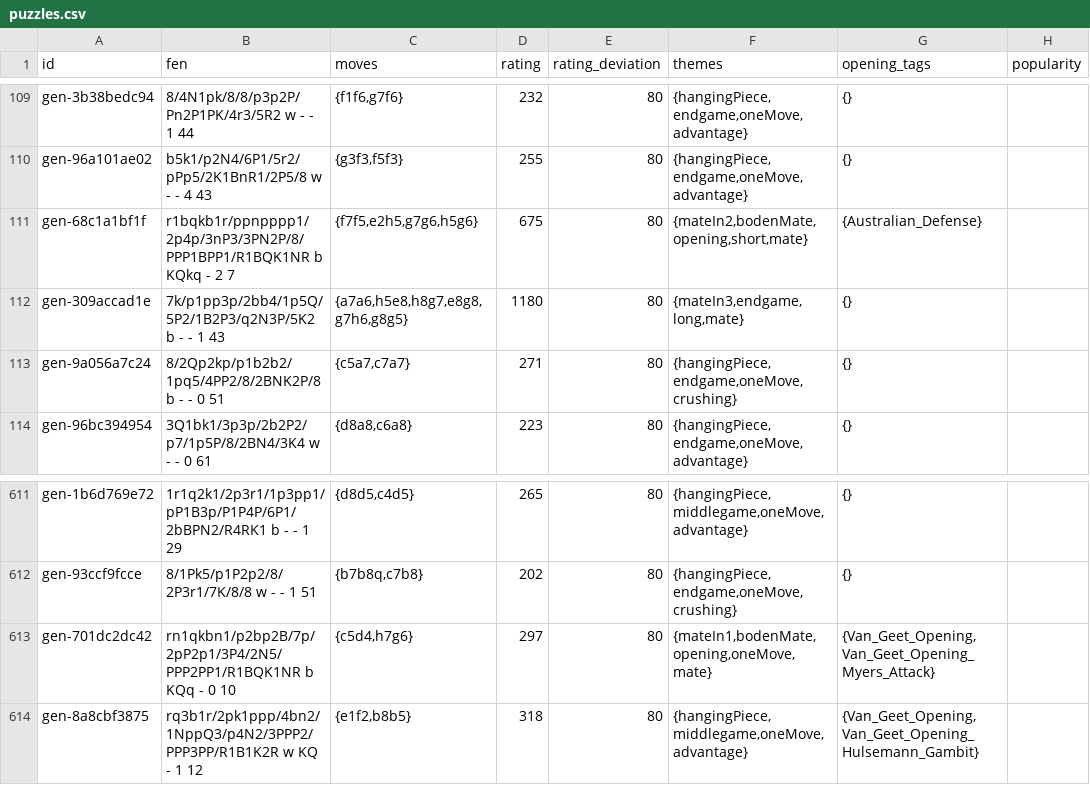
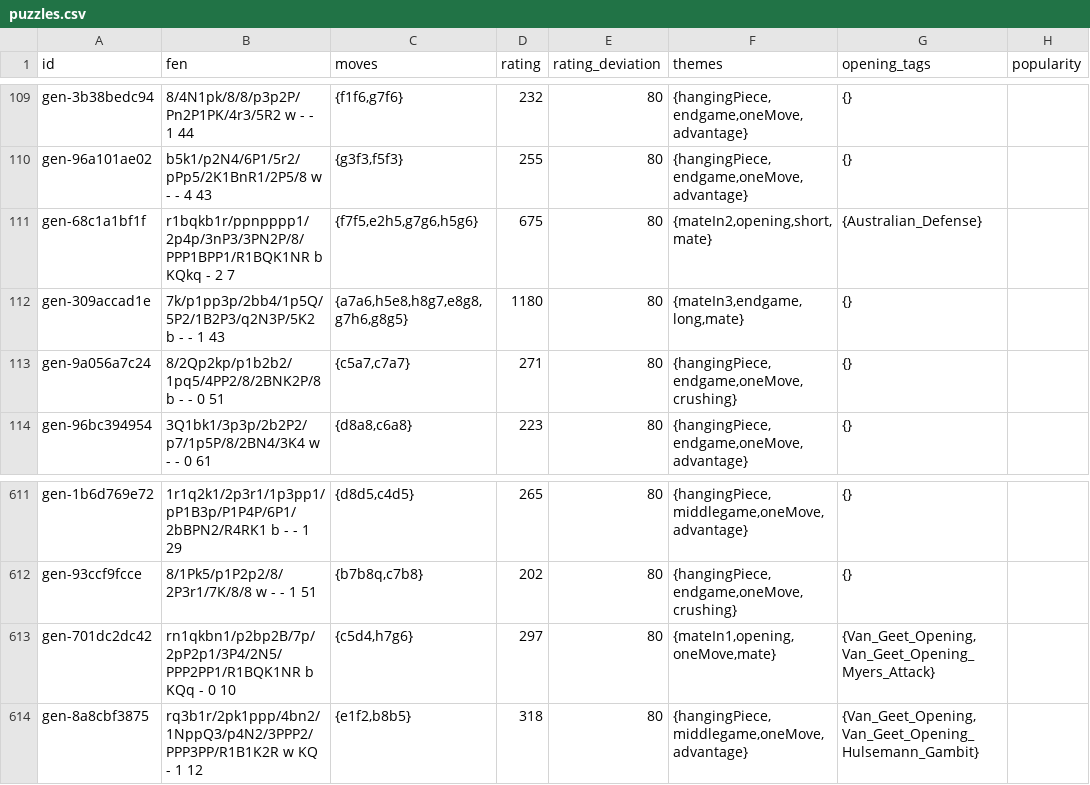
Before and after one commit to JorisLeder/Zugzwang, a CSV file: supabase/seed/puzzles.csv, drawn as a sheet; only a part is shown, gaps mark what is left out; the diff names each change by its address in the sheet, - before the commit and + after, or states it on an @@ line.

Commit message:
FIX R1 puzzles: rating floor 100, easy range fallback, abandoned rated puzzle, bank replace, bishop-mate tagging
PR-1..5 done with regression tests; migration 20261019000000_rating_floor.sql (PGlite parity test passes); gen-68c1a1bf1f/gen-701dc2dc42 retagged (bodenMate left: seed-0009 only, still hidden <10).

```diff
--- a/supabase/seed/puzzles.csv
+++ b/supabase/seed/puzzles.csv
-F111 (themes): {mateIn2,bodenMate,opening,short,mate}
+F111 (themes): {mateIn2,opening,short,mate}
-F613 (themes): {mateIn1,bodenMate,opening,oneMove,mate}
+F613 (themes): {mateIn1,opening,oneMove,mate}
```
Also changed, not shown: 6 other files.
